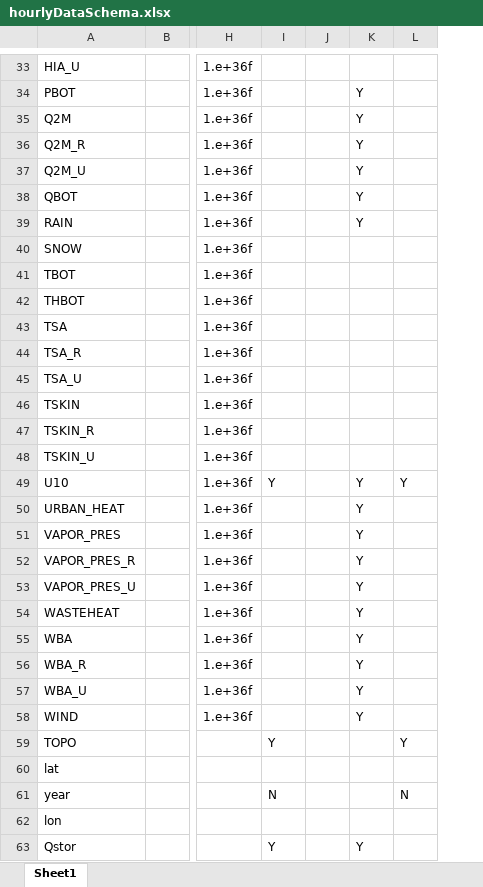
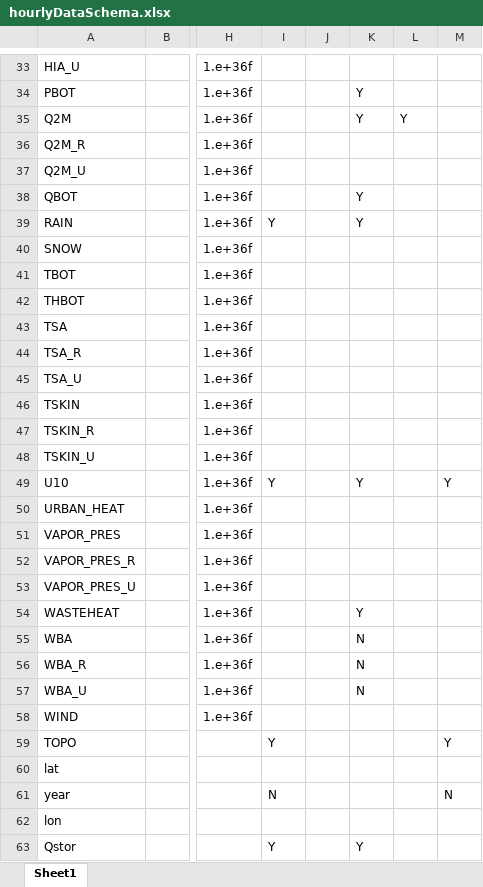
Before and after one commit to johnnyguo2007/research, an Excel workbook: hw_global/Data/hourlyDataSchema.xlsx, sheet Sheet1, drawn as a sheet; only a part is shown, gaps mark what is left out; values as stored, in another font and other column widths than the file's, no borders; the diff covers the shown part only; the diff names each change by its address in the sheet, - before the commit and + after, or states it on an @@ line.

```diff
--- a/hw_global/Data/hourlyDataSchema.xlsx (sheet Sheet1)
+++ b/hw_global/Data/hourlyDataSchema.xlsx (sheet Sheet1)
+column L, row 35: Y
-K36:K37: Y
+K36:K37: (empty)
-I39: (empty)
+I39: Y
-K50:K53: Y
+K50:K53: (empty)
-K55:K57: Y
+K55:K57: N
-K58: Y
+K58: (empty)
```
Also changed, not shown: 12 edited cells elsewhere in this sheet.
